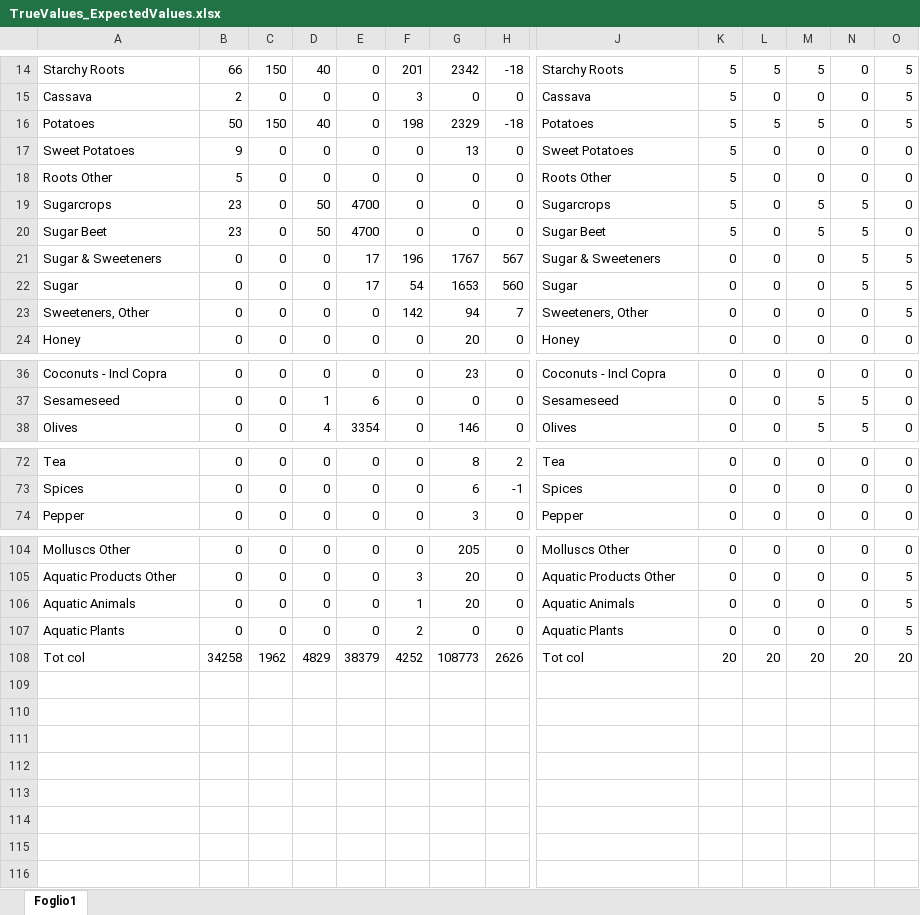
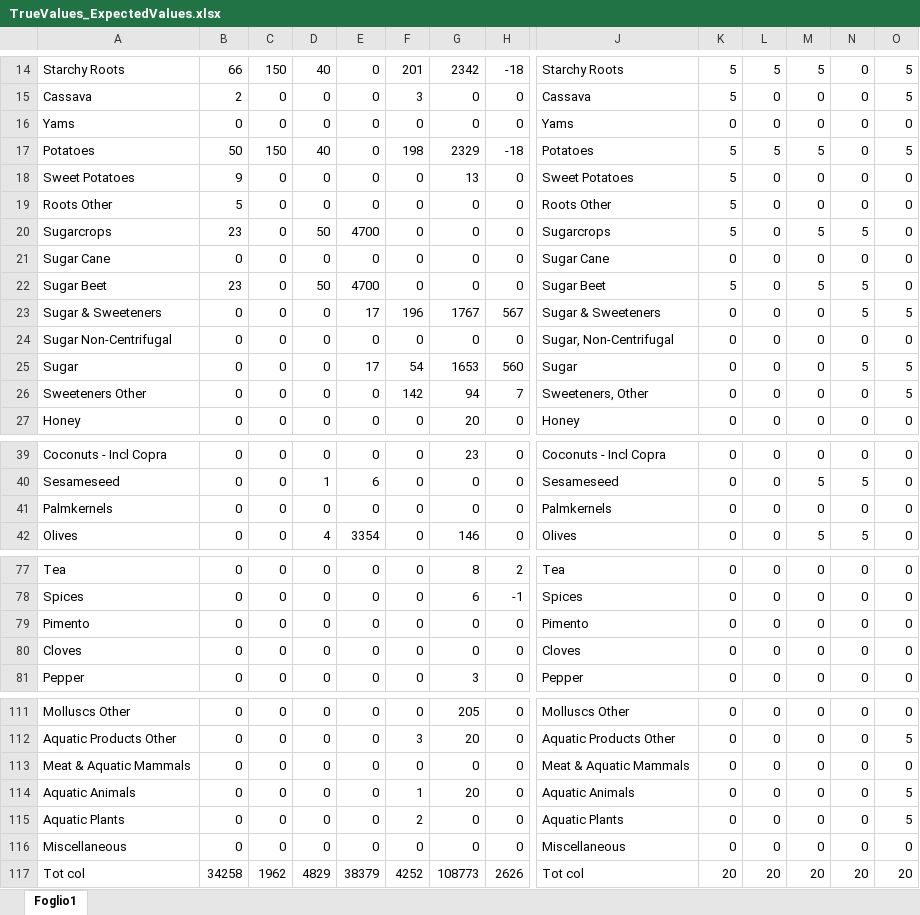
Before and after one commit to NataGH/FAO_SamplingTable, an Excel workbook: R_code/Italy_2006/TrueValues_ExpectedValues.xlsx, sheet Foglio1, drawn as a sheet; only a part is shown, gaps mark what is left out; values as stored, in another font and other column widths than the file's, no borders; addresses are those after the commit; rows hold the shown columns only; the diff covers the shown part only; the diff names each change by its address in the sheet, - before the commit and + after, or states it on an @@ line.

```diff
--- a/R_code/Italy_2006/TrueValues_ExpectedValues.xlsx (sheet Foglio1)
+++ b/R_code/Italy_2006/TrueValues_ExpectedValues.xlsx (sheet Foglio1)
+row 16: Yams | 0 | 0 | 0 | 0 | 0 | 0 | 0 | Yams | 0 | 0 | 0 | 0 | 0
+row 21: Sugar Cane | 0 | 0 | 0 | 0 | 0 | 0 | 0 | Sugar Cane | 0 | 0 | 0 | 0 | 0
+row 24: Sugar Non-Centrifugal | 0 | 0 | 0 | 0 | 0 | 0 | 0 | Sugar, Non-Centrifugal | 0 | 0 | 0 | 0 | 0
-A26: Sweeteners, Other
+A26: Sweeteners Other
+row 41: Palmkernels | 0 | 0 | 0 | 0 | 0 | 0 | 0 | Palmkernels | 0 | 0 | 0 | 0 | 0
+row 79: Pimento | 0 | 0 | 0 | 0 | 0 | 0 | 0 | Pimento | 0 | 0 | 0 | 0 | 0
+row 80: Cloves | 0 | 0 | 0 | 0 | 0 | 0 | 0 | Cloves | 0 | 0 | 0 | 0 | 0
+row 113: Meat & Aquatic Mammals | 0 | 0 | 0 | 0 | 0 | 0 | 0 | Meat & Aquatic Mammals | 0 | 0 | 0 | 0 | 0
+row 116: Miscellaneous | 0 | 0 | 0 | 0 | 0 | 0 | 0 | Miscellaneous | 0 | 0 | 0 | 0 | 0
```
Also changed, not shown: 1 added row elsewhere in this sheet, formulas that keep their value, 4 other files.
